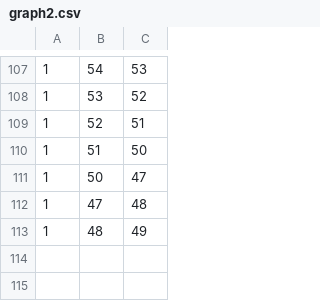
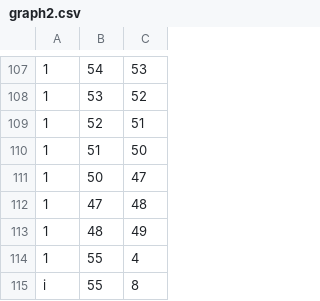
Before and after one commit to CamiloCJ09/back-mioroutes, a CSV file: src/main/resources/static/data/graph2.csv, drawn as a sheet; only a part is shown, gaps mark what is left out; the diff names each change by its address in the sheet, - before the commit and + after, or states it on an @@ line.

```diff
--- a/src/main/resources/static/data/graph2.csv
+++ b/src/main/resources/static/data/graph2.csv
+row 114: 1 | 55 | 4
+row 115: i | 55 | 8
```
Also changed, not shown: 2 other files.
